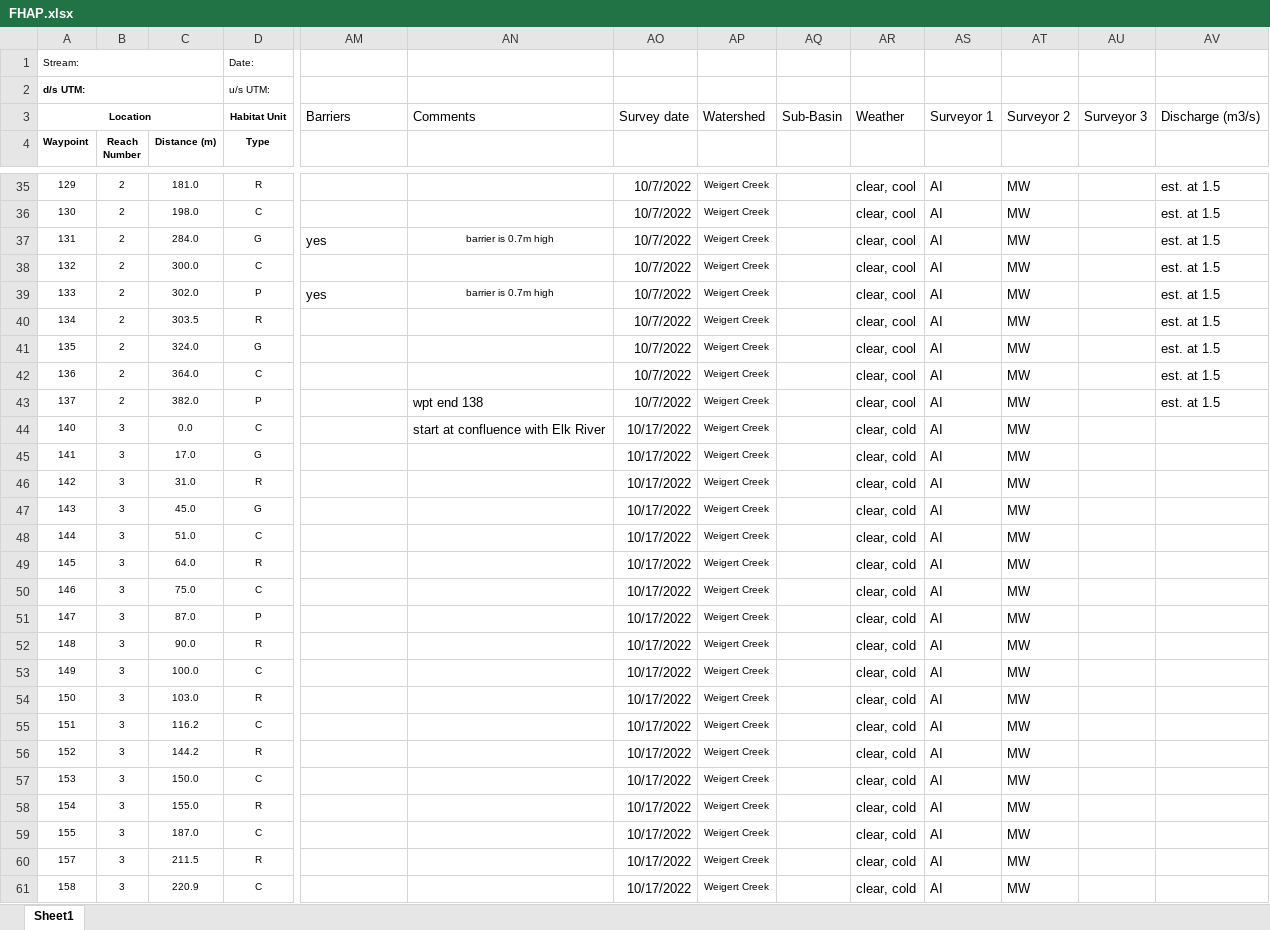
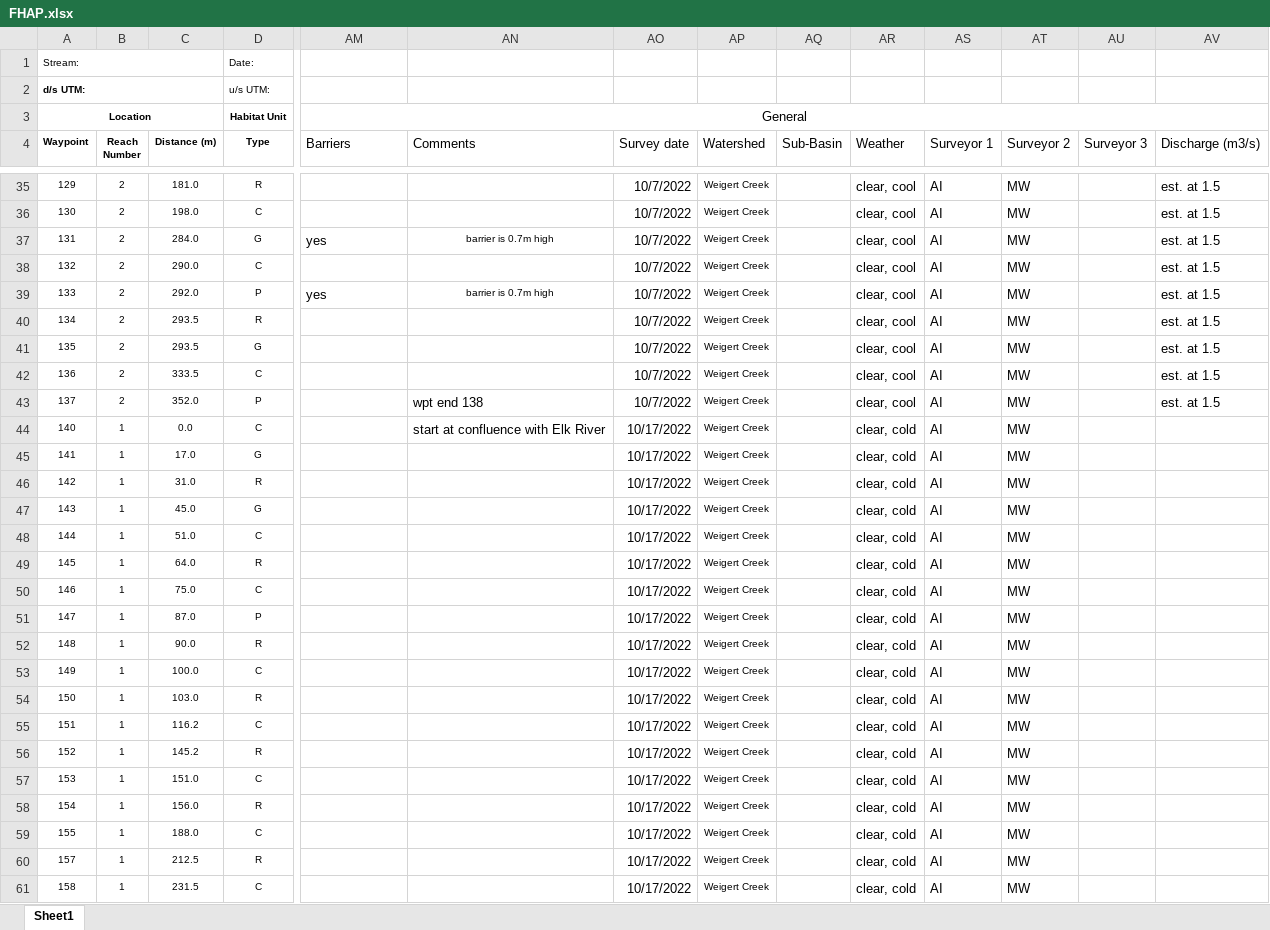
Before and after one commit to Mateo9569/fish_passage_elk_2022_reporting, an Excel workbook: data/FHAP.xlsx, sheet Sheet1, drawn as a sheet; only a part is shown, gaps mark what is left out; values as stored, in another font and other column widths than the file's, no borders; the diff covers the shown part only; the diff names each change by its address in the sheet, - before the commit and + after, or states it on an @@ line.

Commit message:
fix lengths as per #12

```diff
--- a/data/FHAP.xlsx (sheet Sheet1)
+++ b/data/FHAP.xlsx (sheet Sheet1)
-AM3 (Barriers): Barriers
+AM3 (Barriers): General
-AM3 alignment: left
+AM3 alignment: center
+AM3:AV3 merged
-AN3 (Comments): Comments
+AN3 (Comments): (empty)
-AO3 (Survey date): Survey date
+AO3 (Survey date): (empty)
-AP3 (Watershed): Watershed
+AP3 (Watershed): (empty)
-AQ3 (Sub-Basin): Sub-Basin
+AQ3 (Sub-Basin): (empty)
-AR3 (Weather): Weather
+AR3 (Weather): (empty)
-AS3 (Surveyor 1): Surveyor 1
+AS3 (Surveyor 1): (empty)
-AT3 (Surveyor 2): Surveyor 2
+AT3 (Surveyor 2): (empty)
-AU3 (Surveyor 3): Surveyor 3
+AU3 (Surveyor 3): (empty)
-AV3 (Discharge (m3/s)): Discharge (m3/s)
+AV3 (Discharge (m3/s)): (empty)
-AM4: (empty)
+AM4: Barriers
-AN4: (empty)
+AN4: Comments
-AO4: (empty)
+AO4: Survey date
-AP4: (empty)
+AP4: Watershed
-AQ4: (empty)
+AQ4: Sub-Basin
-AR4: (empty)
+AR4: Weather
-AS4: (empty)
+AS4: Surveyor 1
-AT4: (empty)
+AT4: Surveyor 2
-AU4: (empty)
+AU4: Surveyor 3
-AV4: (empty)
+AV4: Discharge (m3/s)
-C38 (Distance (m)): 300.0
+C38 (Distance (m)): 290.0
-C39 (Distance (m)): 302.0
+C39 (Distance (m)): 292.0
-C40 (Distance (m)): 303.5
+C40 (Distance (m)): 293.5
-C41 (Distance (m)): 324.0
+C41 (Distance (m)): 293.5
-C42 (Distance (m)): 364.0
+C42 (Distance (m)): 333.5
-C43 (Distance (m)): 382.0
+C43 (Distance (m)): 352.0
-B44:B61 (Reach Number): 3
+B44:B61 (Reach Number): 1
-C56 (Distance (m)): 144.2
+C56 (Distance (m)): 145.2
-C57 (Distance (m)): 150.0
+C57 (Distance (m)): 151.0
-C58 (Distance (m)): 155.0
+C58 (Distance (m)): 156.0
-C59 (Distance (m)): 187.0
+C59 (Distance (m)): 188.0
-C60 (Distance (m)): 211.5
+C60 (Distance (m)): 212.5
-C61 (Distance (m)): 220.9
+C61 (Distance (m)): 231.5
```
Also changed, not shown: 111 edited cells elsewhere in this sheet.
